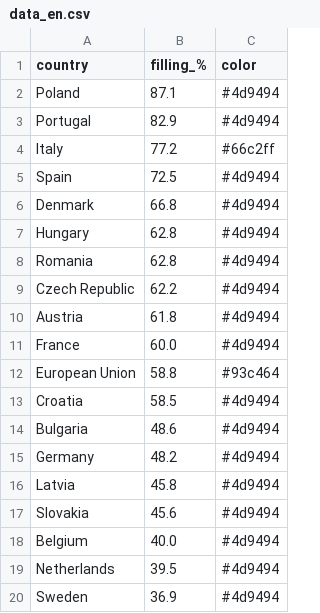
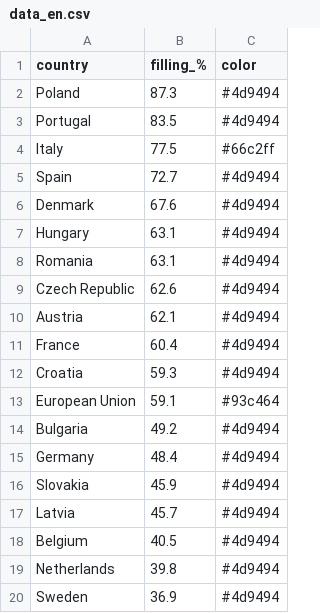
Before and after one commit to sanellia97-lab/stoccaggio-gas-ue, a CSV file: data_en.csv, drawn as a sheet.

```diff
--- a/data_en.csv
+++ b/data_en.csv
@@ -1,20 +1,20 @@
 country,filling_%,color
-Poland,87.1,#4d9494
-Portugal,82.9,#4d9494
-Italy,77.2,#66c2ff
-Spain,72.5,#4d9494
-Denmark,66.8,#4d9494
-Hungary,62.8,#4d9494
-Romania,62.8,#4d9494
-Czech Republic,62.2,#4d9494
-Austria,61.8,#4d9494
-France,60.0,#4d9494
-European Union,58.8,#93c464
-Croatia,58.5,#4d9494
-Bulgaria,48.6,#4d9494
-Germany,48.2,#4d9494
-Latvia,45.8,#4d9494
-Slovakia,45.6,#4d9494
-Belgium,40.0,#4d9494
-Netherlands,39.5,#4d9494
+Poland,87.3,#4d9494
+Portugal,83.5,#4d9494
+Italy,77.5,#66c2ff
+Spain,72.7,#4d9494
+Denmark,67.6,#4d9494
+Hungary,63.1,#4d9494
+Romania,63.1,#4d9494
+Czech Republic,62.6,#4d9494
+Austria,62.1,#4d9494
+France,60.4,#4d9494
+Croatia,59.3,#4d9494
+European Union,59.1,#93c464
+Bulgaria,49.2,#4d9494
+Germany,48.4,#4d9494
+Slovakia,45.9,#4d9494
+Latvia,45.7,#4d9494
+Belgium,40.5,#4d9494
+Netherlands,39.8,#4d9494
 Sweden,36.9,#4d9494
```
Also changed, not shown: data.csv, 2 other files.
